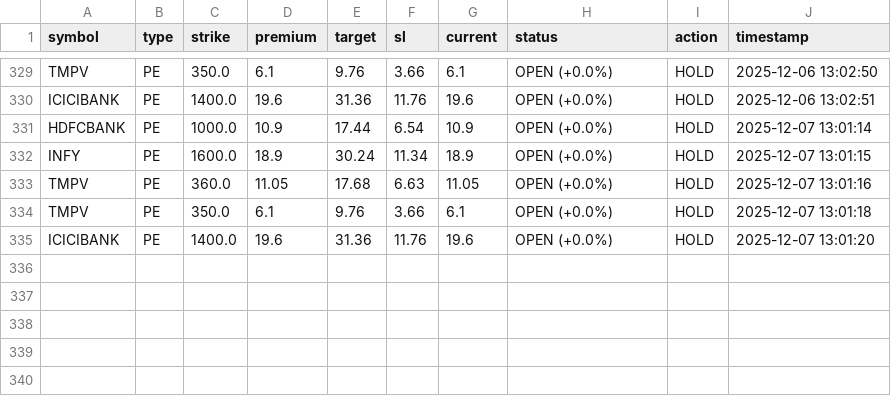
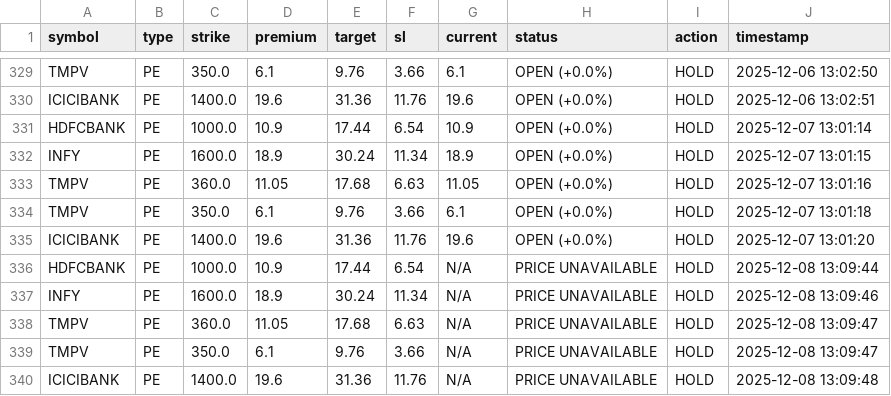
Before and after one commit to Vishalsnw/NIFTY_OPTIONS, a CSV file: all_history.csv, drawn as a sheet; only a part is shown, gaps mark what is left out; the diff names each change by its address in the sheet, - before the commit and + after, or states it on an @@ line.

```diff
--- a/all_history.csv
+++ b/all_history.csv
+row 336: HDFCBANK | PE | 1000.0 | 10.9 | 17.44 | 6.54 | N/A | PRICE UNAVAILABLE | HOLD | 2025-12-08 13:09:44
+row 337: INFY | PE | 1600.0 | 18.9 | 30.24 | 11.34 | N/A | PRICE UNAVAILABLE | HOLD | 2025-12-08 13:09:46
+row 338: TMPV | PE | 360.0 | 11.05 | 17.68 | 6.63 | N/A | PRICE UNAVAILABLE | HOLD | 2025-12-08 13:09:47
+row 339: TMPV | PE | 350.0 | 6.1 | 9.76 | 3.66 | N/A | PRICE UNAVAILABLE | HOLD | 2025-12-08 13:09:47
+row 340: ICICIBANK | PE | 1400.0 | 19.6 | 31.36 | 11.76 | N/A | PRICE UNAVAILABLE | HOLD | 2025-12-08 13:09:48
```
